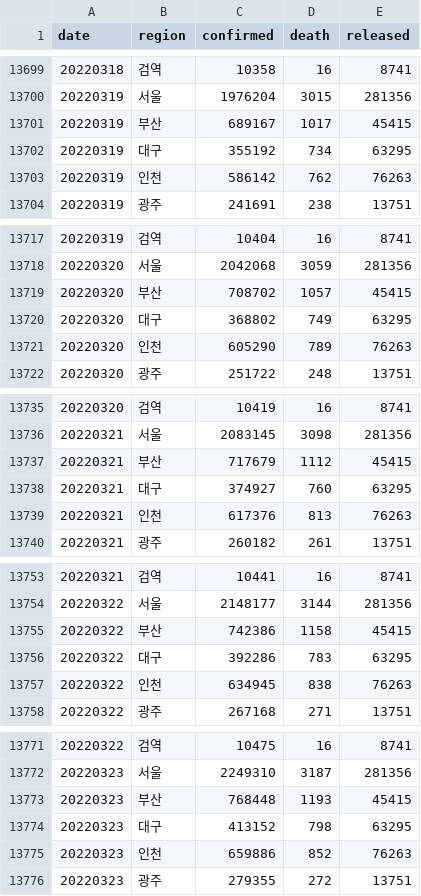
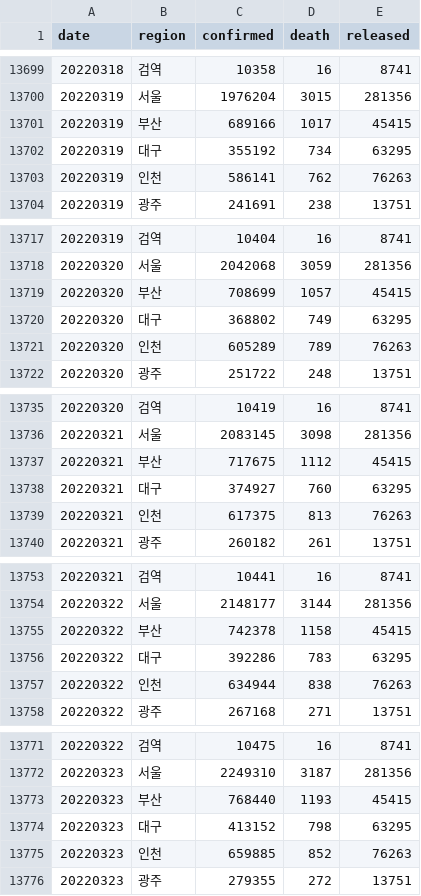
Before and after one commit to jooeungen/coronaboard_kr, a CSV file: kr_regional_daily.csv, drawn as a sheet; only a part is shown, gaps mark what is left out; the diff covers the shown part only.

```diff
--- a/kr_regional_daily.csv
+++ b/kr_regional_daily.csv
@@ -13700,5 +13700,5 @@ date,region,confirmed,death,released
 20220319,서울,1976204,3015,281356
-20220319,부산,689167,1017,45415
+20220319,부산,689166,1017,45415
 20220319,대구,355192,734,63295
-20220319,인천,586142,762,76263
+20220319,인천,586141,762,76263
 20220319,광주,241691,238,13751
@@ -13718,5 +13718,5 @@ date,region,confirmed,death,released
 20220320,서울,2042068,3059,281356
-20220320,부산,708702,1057,45415
+20220320,부산,708699,1057,45415
 20220320,대구,368802,749,63295
-20220320,인천,605290,789,76263
+20220320,인천,605289,789,76263
 20220320,광주,251722,248,13751
@@ -13736,5 +13736,5 @@ date,region,confirmed,death,released
 20220321,서울,2083145,3098,281356
-20220321,부산,717679,1112,45415
+20220321,부산,717675,1112,45415
 20220321,대구,374927,760,63295
-20220321,인천,617376,813,76263
+20220321,인천,617375,813,76263
 20220321,광주,260182,261,13751
@@ -13754,5 +13754,5 @@ date,region,confirmed,death,released
 20220322,서울,2148177,3144,281356
-20220322,부산,742386,1158,45415
+20220322,부산,742378,1158,45415
 20220322,대구,392286,783,63295
-20220322,인천,634945,838,76263
+20220322,인천,634944,838,76263
 20220322,광주,267168,271,13751
@@ -13772,5 +13772,5 @@ date,region,confirmed,death,released
 20220323,서울,2249310,3187,281356
-20220323,부산,768448,1193,45415
+20220323,부산,768440,1193,45415
 20220323,대구,413152,798,63295
-20220323,인천,659886,852,76263
+20220323,인천,659885,852,76263
 20220323,광주,279355,272,13751
```
Also changed, not shown: 18 added rows and 10 edited cells elsewhere in this file, kr_daily.csv.
